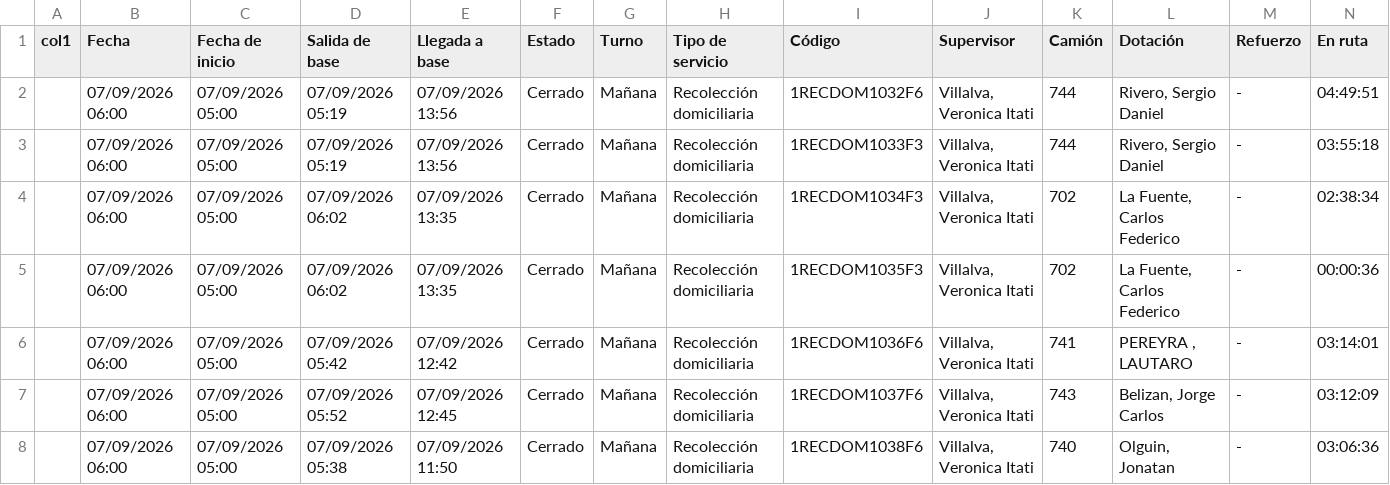
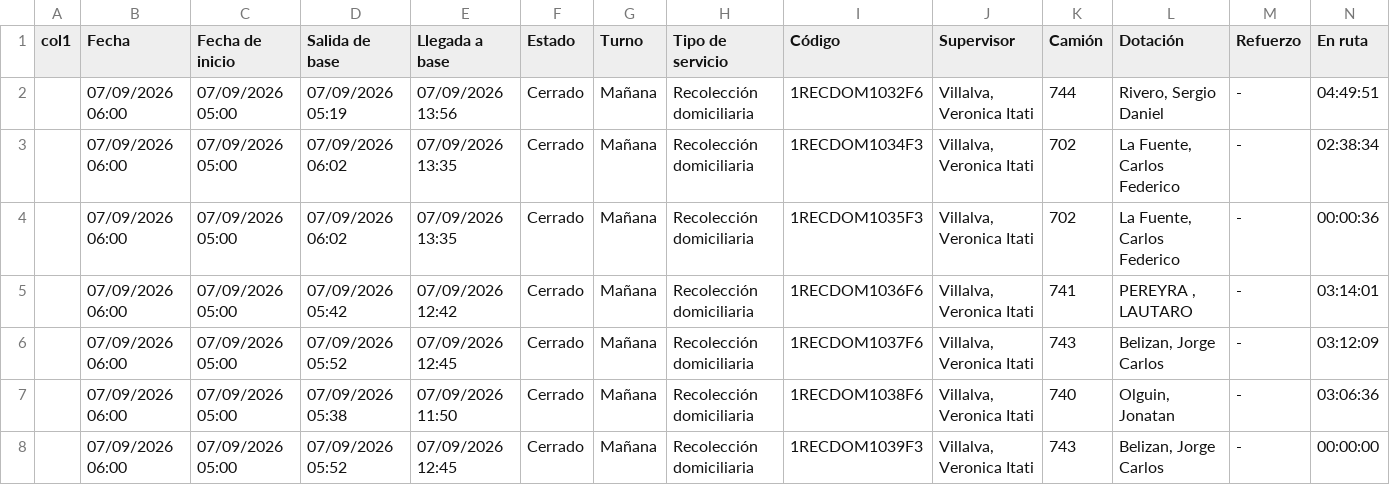
Before and after one commit to franciscossarrio-cyber/urbetrack, a CSV file: data/recorridos_2026-09-07.csv, drawn as a sheet; only a part is shown; the shorter side is filled out with more unchanged rows; rows hold the shown columns only; the diff names each change by its address in the sheet, - before the commit and + after, or states it on an @@ line.

```diff
--- a/data/recorridos_2026-09-07.csv
+++ b/data/recorridos_2026-09-07.csv
-row 3:  | 07/09/2026 06:00 | 07/09/2026 05:00 | 07/09/2026 05:19 | 07/09/2026 13:56 | Cerrado | Mañana | Recolección domiciliaria | 1RECDOM1033F3 | Villalva, Veronica Itati | 744 | Rivero, Sergio Daniel | - | 03:55:18
```
Also changed, not shown: data/recorridos_2026-09-01.csv, data/recorridos_2026-09-03.csv, 3 other files.
